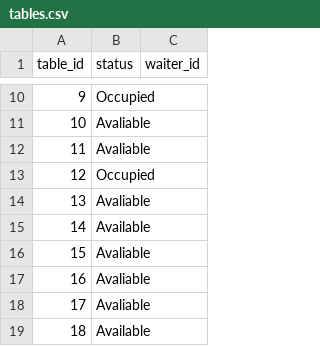
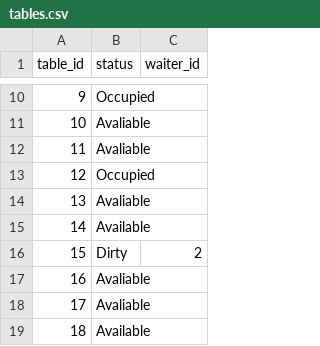
Before and after one commit to Comment-XD/Plate-and-Byte, a CSV file: data/tables.csv, drawn as a sheet; only a part is shown, gaps mark what is left out.

```diff
--- a/data/tables.csv
+++ b/data/tables.csv
@@ -15,3 +15,3 @@ table_id,status,waiter_id
 14,Available,
-15,Avaliable,
+15,Dirty,2
 16,Avaliable,
```
Also changed, not shown: 5 other files.
